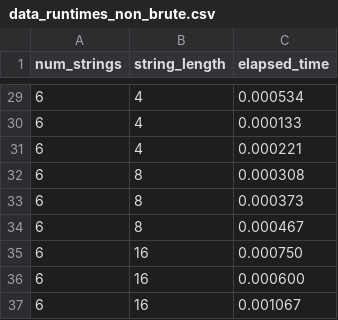
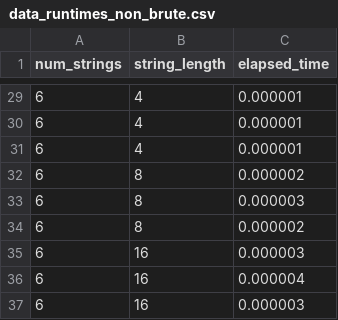
Before and after one commit to CyrusPar/Nearest-String, a CSV file: data_runtimes_non_brute.csv, drawn as a sheet; only a part is shown, gaps mark what is left out; the diff covers the shown part only.

```diff
--- a/data_runtimes_non_brute.csv
+++ b/data_runtimes_non_brute.csv
@@ -29,9 +29,9 @@ num_strings,string_length,elapsed_time
-6,4,0.000534
-6,4,0.000133
-6,4,0.000221
-6,8,0.000308
-6,8,0.000373
-6,8,0.000467
-6,16,0.000750
-6,16,0.000600
-6,16,0.001067
+6,4,0.000001
+6,4,0.000001
+6,4,0.000001
+6,8,0.000002
+6,8,0.000003
+6,8,0.000002
+6,16,0.000003
+6,16,0.000004
+6,16,0.000003
```
Also changed, not shown: 27 edited cells elsewhere in this file.
